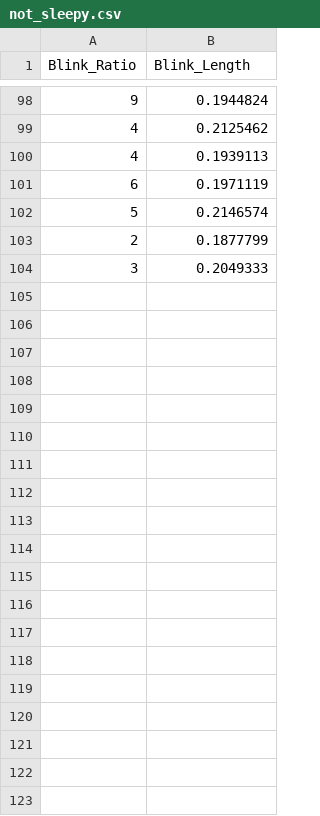
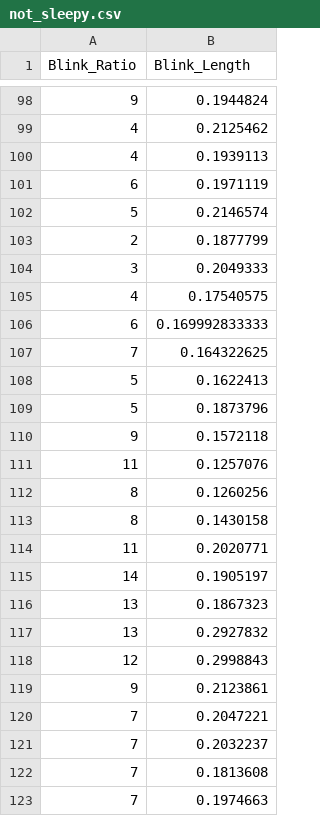
Before and after one commit to Pantsworth/drowsy-driving, a CSV file: not_sleepy.csv, drawn as a sheet; only a part is shown, gaps mark what is left out; the diff covers the shown part only; the diff names each change by its address in the sheet, - before the commit and + after, or states it on an @@ line.

Commit message:
Added a bit more data

```diff
--- a/not_sleepy.csv
+++ b/not_sleepy.csv
+row 105: 4 | 0.17540575
+row 106: 6 | 0.169992833333
+row 107: 7 | 0.164322625
+row 108: 5 | 0.1622413
+row 109: 5 | 0.1873796
+row 110: 9 | 0.1572118
+row 111: 11 | 0.1257076
+row 112: 8 | 0.1260256
+row 113: 8 | 0.1430158
+row 114: 11 | 0.2020771
+row 115: 14 | 0.1905197
+row 116: 13 | 0.1867323
+row 117: 13 | 0.2927832
+row 118: 12 | 0.2998843
+row 119: 9 | 0.2123861
+row 120: 7 | 0.2047221
+row 121: 7 | 0.2032237
+row 122: 7 | 0.1813608
+row 123: 7 | 0.1974663
```
Also changed, not shown: 33 added rows elsewhere in this file, 1 other file.
